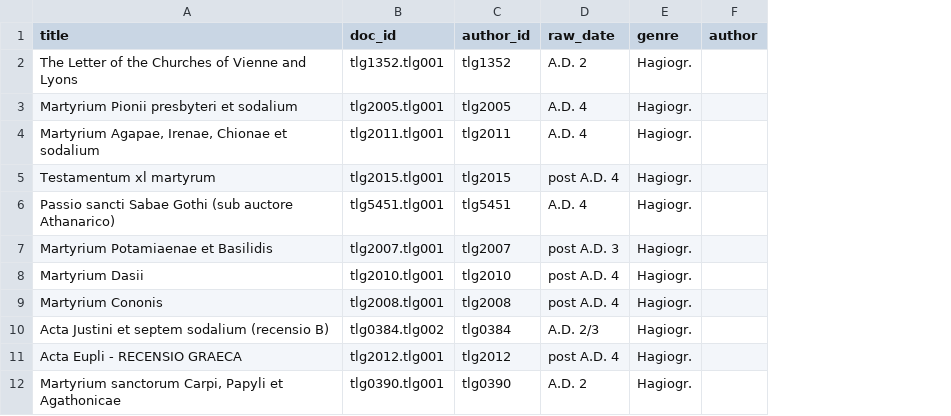
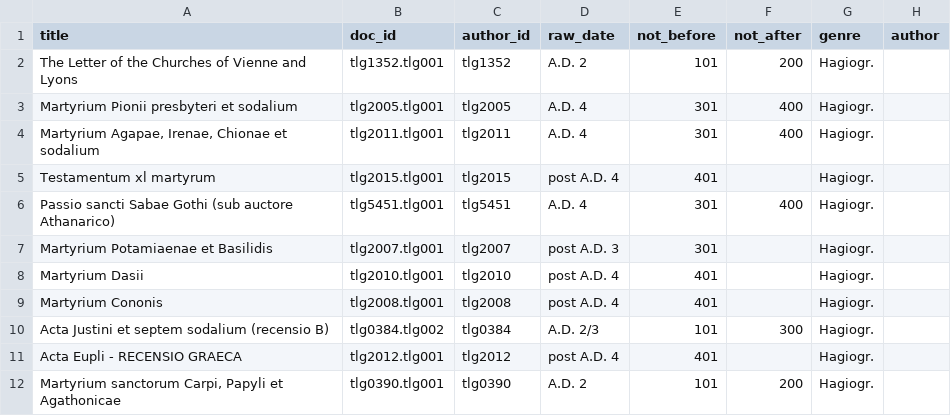
Before and after one commit to sdam-au/LAGT, a CSV file: data/exprecce_v1.csv, drawn as a sheet; only a part is shown; the diff names each change by its address in the sheet, - before the commit and + after, or states it on an @@ line.

Commit message:
exprecce ready

```diff
--- a/data/exprecce_v1.csv
+++ b/data/exprecce_v1.csv
+column E (not_before), rows 2-12: 101 | 301 | 301 | 401 | 301 | 301 | 401 | 401 | 101 | 401 | 101
+column F (not_after), rows 2-12: 200 | 400 | 400 |  | 400 |  |  |  | 300 |  | 200
```
Also changed, not shown: 1 other file.
